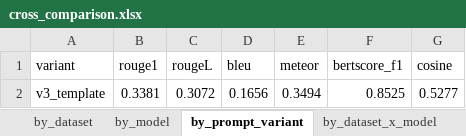
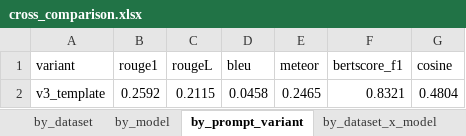
Before and after one commit to anastasiia-marinenko/documentation-debt-project, an Excel workbook: files/unified_pipeline/unified_pipeline/data/results/cross_comparison.xlsx, sheet by_prompt_variant, drawn as a sheet; values as stored, in another font and other column widths than the file's, no borders; removed rows and columns are numbered as before the commit, all else as after; the diff names each change by its address in the sheet, - before the commit and + after, or states it on an @@ line.

```diff
--- a/files/unified_pipeline/unified_pipeline/data/results/cross_comparison.xlsx (sheet by_prompt_variant)
+++ b/files/unified_pipeline/unified_pipeline/data/results/cross_comparison.xlsx (sheet by_prompt_variant)
-row 2: v3_template | 0.3381 | 0.3072 | 0.1656 | 0.3494 | 0.8525 | 0.5277
+row 2: v3_template | 0.2592 | 0.2115 | 0.0458 | 0.2465 | 0.8321 | 0.4804
```
Also changed, not shown: sheet by_dataset_x_model, sheet by_dataset, sheet by_model, files/unified_pipeline/unified_pipeline/data/results/ira_eval_template.xlsx, files/unified_pipeline/unified_pipeline/data/results/prompt_comparison.xlsx, 23 other files.
